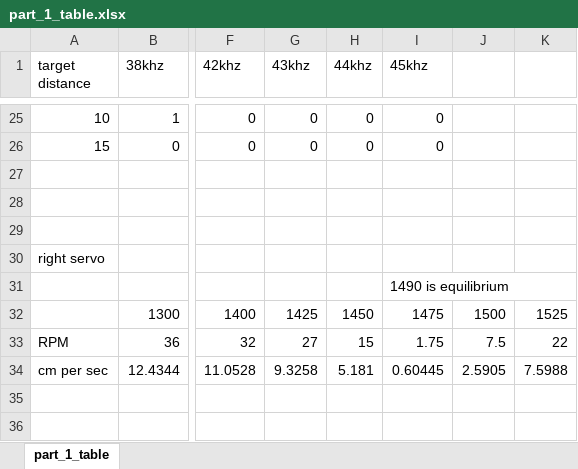
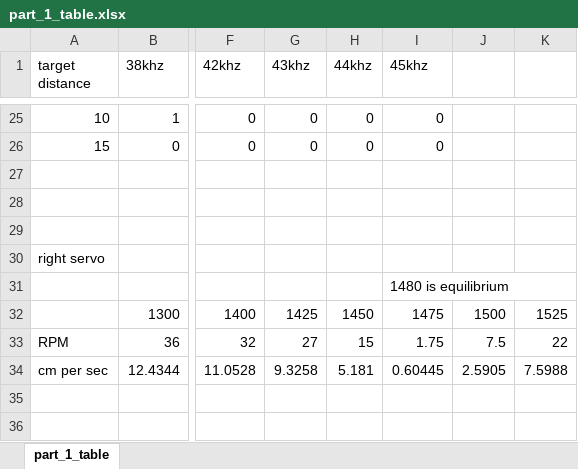
Before and after one commit to eeee-an/cool-team-ELEC1601, an Excel workbook: part_1_table.xlsx, sheet part_1_table, drawn as a sheet; only a part is shown, gaps mark what is left out; values as stored, in another font and other column widths than the file's, no borders; the diff names each change by its address in the sheet, - before the commit and + after, or states it on an @@ line.

```diff
--- a/part_1_table.xlsx (sheet part_1_table)
+++ b/part_1_table.xlsx (sheet part_1_table)
-I31 (45khz): 1490 is equilibrium
+I31 (45khz): 1480 is equilibrium
```
Also changed, not shown: 3 other files.
